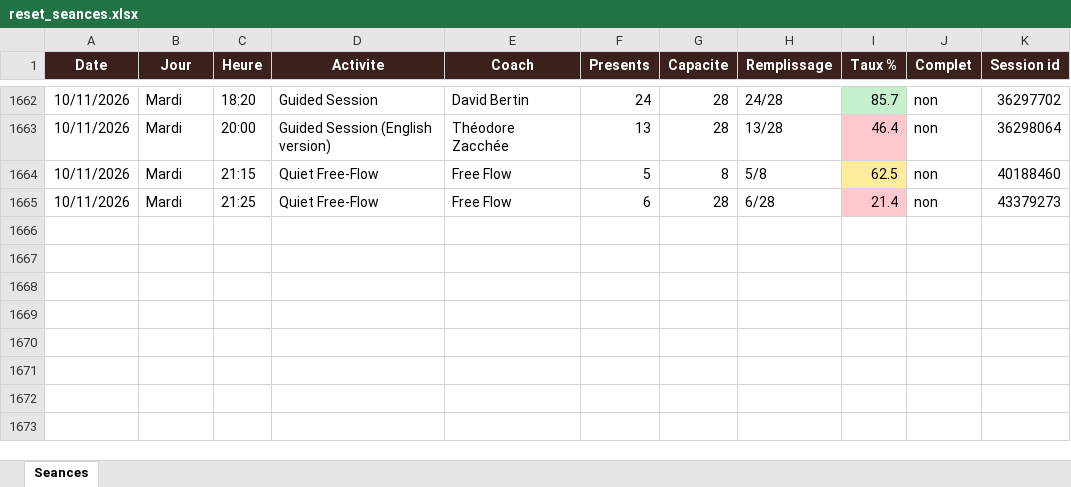
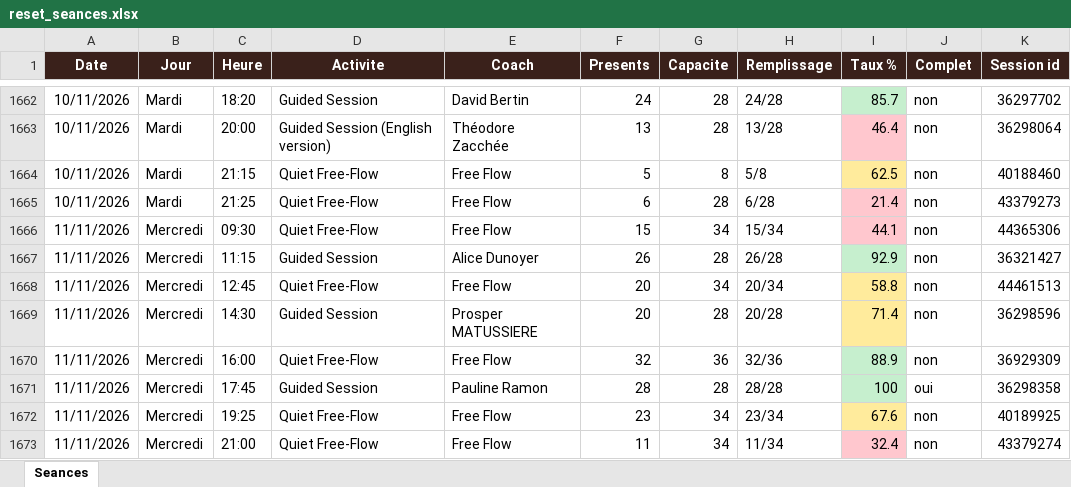
Before and after one commit to sbbb-git/reset, an Excel workbook: reset_seances.xlsx, sheet Seances, drawn as a sheet; only a part is shown, gaps mark what is left out; values as stored, in another font and other column widths than the file's, no borders; the diff names each change by its address in the sheet, - before the commit and + after, or states it on an @@ line.

```diff
--- a/reset_seances.xlsx (sheet Seances)
+++ b/reset_seances.xlsx (sheet Seances)
+row 1666: 11/11/2026 | Mercredi | 09:30 | Quiet Free-Flow | Free Flow | 15 | 34 | 15/34 | 44.1 | non | 44365306
+row 1667: 11/11/2026 | Mercredi | 11:15 | Guided Session | Alice Dunoyer | 26 | 28 | 26/28 | 92.9 | non | 36321427
+row 1668: 11/11/2026 | Mercredi | 12:45 | Quiet Free-Flow | Free Flow | 20 | 34 | 20/34 | 58.8 | non | 44461513
+row 1669: 11/11/2026 | Mercredi | 14:30 | Guided Session | Prosper MATUSSIERE | 20 | 28 | 20/28 | 71.4 | non | 36298596
+row 1670: 11/11/2026 | Mercredi | 16:00 | Quiet Free-Flow | Free Flow | 32 | 36 | 32/36 | 88.9 | non | 36929309
+row 1671: 11/11/2026 | Mercredi | 17:45 | Guided Session | Pauline Ramon | 28 | 28 | 28/28 | 100 | oui | 36298358
+row 1672: 11/11/2026 | Mercredi | 19:25 | Quiet Free-Flow | Free Flow | 23 | 34 | 23/34 | 67.6 | non | 40189925
+row 1673: 11/11/2026 | Mercredi | 21:00 | Quiet Free-Flow | Free Flow | 11 | 34 | 11/34 | 32.4 | non | 43379274
```
Also changed, not shown: 3 other files.
